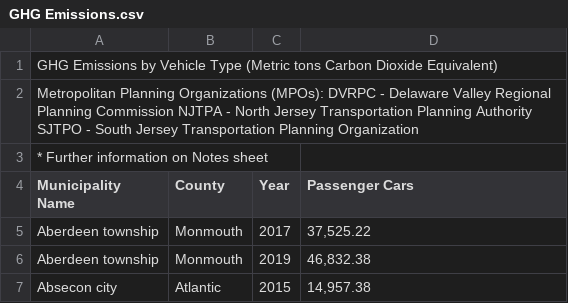
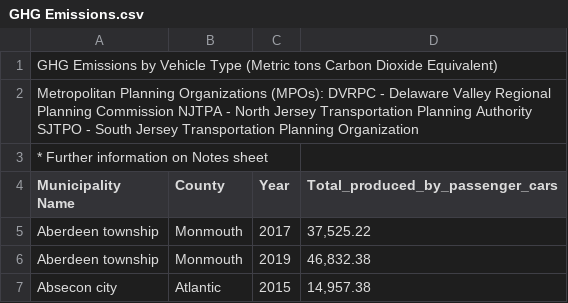
Before and after one commit to xtoadette/group7dbs, a CSV file: GHG Emissions.csv, drawn as a sheet; only a part is shown.

Commit message:
Update GHG Emissions.csv

```diff
--- a/GHG Emissions.csv
+++ b/GHG Emissions.csv
@@ -3,3 +3,3 @@ Metropolitan Planning Organizations (MPOs): DVRPC - Delaware Valley Regional Pla
 * Further information on Notes sheet,,,
-Municipality Name,County,Year,Passenger Cars
+Municipality Name,County,Year,Total_produced_by_passenger_cars
 Aberdeen township,Monmouth,2017,"37,525.22"
```
